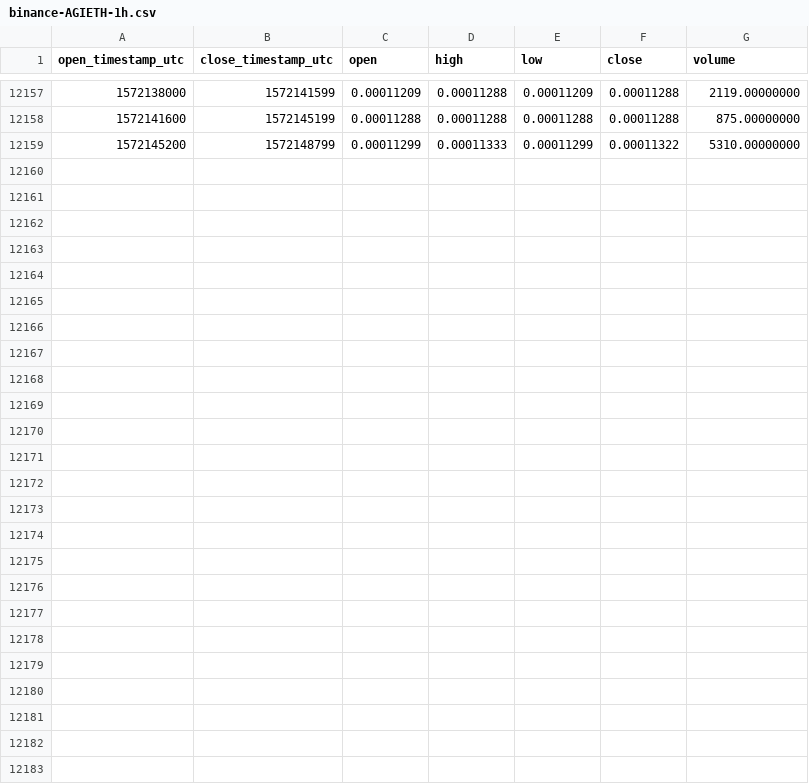
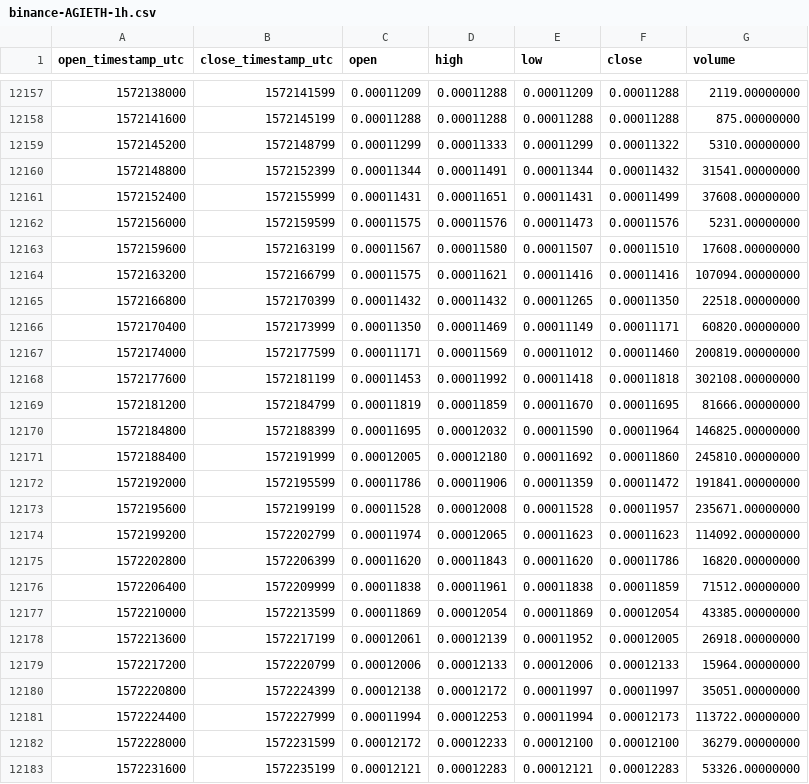
Before and after one commit to cryptobigbro/binance-AGIETH, a CSV file: binance-AGIETH-1h.csv, drawn as a sheet; only a part is shown, gaps mark what is left out; the diff names each change by its address in the sheet, - before the commit and + after, or states it on an @@ line.

Commit message:
Update OHLCV data.

```diff
--- a/binance-AGIETH-1h.csv
+++ b/binance-AGIETH-1h.csv
+row 12160: 1572148800 | 1572152399 | 0.00011344 | 0.00011491 | 0.00011344 | 0.00011432 | 31541.00000000
+row 12161: 1572152400 | 1572155999 | 0.00011431 | 0.00011651 | 0.00011431 | 0.00011499 | 37608.00000000
+row 12162: 1572156000 | 1572159599 | 0.00011575 | 0.00011576 | 0.00011473 | 0.00011576 | 5231.00000000
+row 12163: 1572159600 | 1572163199 | 0.00011567 | 0.00011580 | 0.00011507 | 0.00011510 | 17608.00000000
+row 12164: 1572163200 | 1572166799 | 0.00011575 | 0.00011621 | 0.00011416 | 0.00011416 | 107094.00000000
+row 12165: 1572166800 | 1572170399 | 0.00011432 | 0.00011432 | 0.00011265 | 0.00011350 | 22518.00000000
+row 12166: 1572170400 | 1572173999 | 0.00011350 | 0.00011469 | 0.00011149 | 0.00011171 | 60820.00000000
+row 12167: 1572174000 | 1572177599 | 0.00011171 | 0.00011569 | 0.00011012 | 0.00011460 | 200819.00000000
+row 12168: 1572177600 | 1572181199 | 0.00011453 | 0.00011992 | 0.00011418 | 0.00011818 | 302108.00000000
+row 12169: 1572181200 | 1572184799 | 0.00011819 | 0.00011859 | 0.00011670 | 0.00011695 | 81666.00000000
+row 12170: 1572184800 | 1572188399 | 0.00011695 | 0.00012032 | 0.00011590 | 0.00011964 | 146825.00000000
+row 12171: 1572188400 | 1572191999 | 0.00012005 | 0.00012180 | 0.00011692 | 0.00011860 | 245810.00000000
+row 12172: 1572192000 | 1572195599 | 0.00011786 | 0.00011906 | 0.00011359 | 0.00011472 | 191841.00000000
+row 12173: 1572195600 | 1572199199 | 0.00011528 | 0.00012008 | 0.00011528 | 0.00011957 | 235671.00000000
+row 12174: 1572199200 | 1572202799 | 0.00011974 | 0.00012065 | 0.00011623 | 0.00011623 | 114092.00000000
+row 12175: 1572202800 | 1572206399 | 0.00011620 | 0.00011843 | 0.00011620 | 0.00011786 | 16820.00000000
+row 12176: 1572206400 | 1572209999 | 0.00011838 | 0.00011961 | 0.00011838 | 0.00011859 | 71512.00000000
+row 12177: 1572210000 | 1572213599 | 0.00011869 | 0.00012054 | 0.00011869 | 0.00012054 | 43385.00000000
+row 12178: 1572213600 | 1572217199 | 0.00012061 | 0.00012139 | 0.00011952 | 0.00012005 | 26918.00000000
+row 12179: 1572217200 | 1572220799 | 0.00012006 | 0.00012133 | 0.00012006 | 0.00012133 | 15964.00000000
+row 12180: 1572220800 | 1572224399 | 0.00012138 | 0.00012172 | 0.00011997 | 0.00011997 | 35051.00000000
+row 12181: 1572224400 | 1572227999 | 0.00011994 | 0.00012253 | 0.00011994 | 0.00012173 | 113722.00000000
+row 12182: 1572228000 | 1572231599 | 0.00012172 | 0.00012233 | 0.00012100 | 0.00012100 | 36279.00000000
+row 12183: 1572231600 | 1572235199 | 0.00012121 | 0.00012283 | 0.00012121 | 0.00012283 | 53326.00000000
```
Also changed, not shown: binance-AGIETH-1d.csv.
